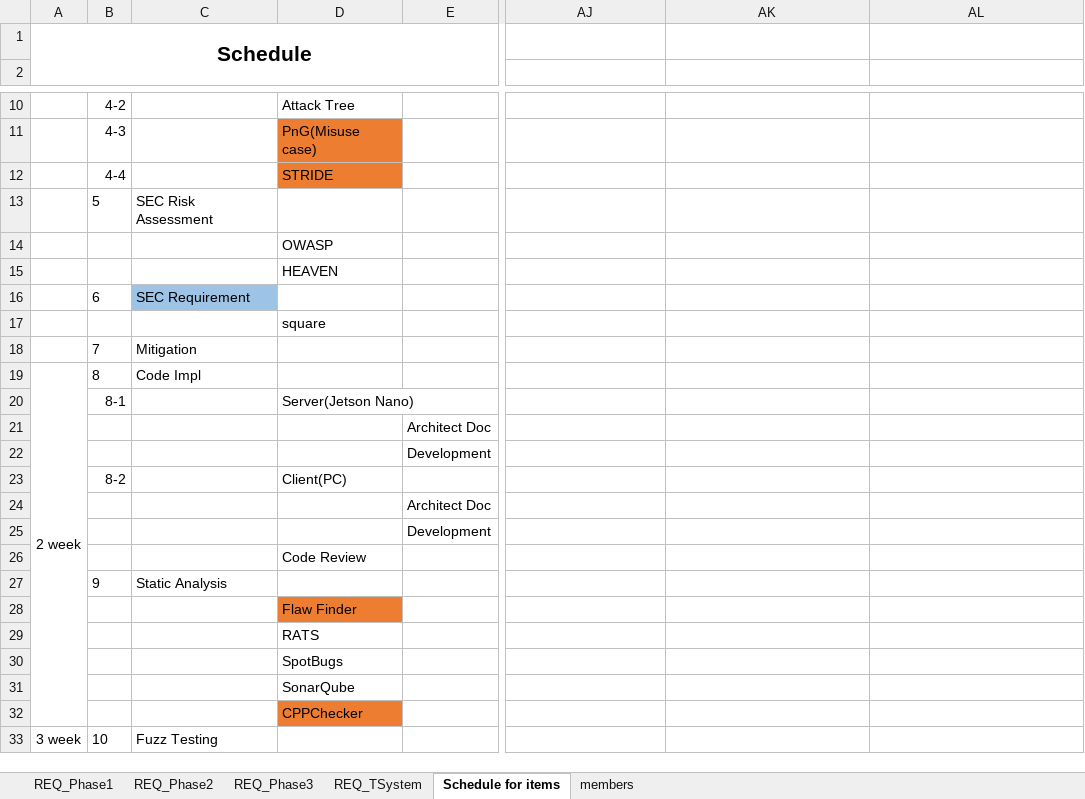
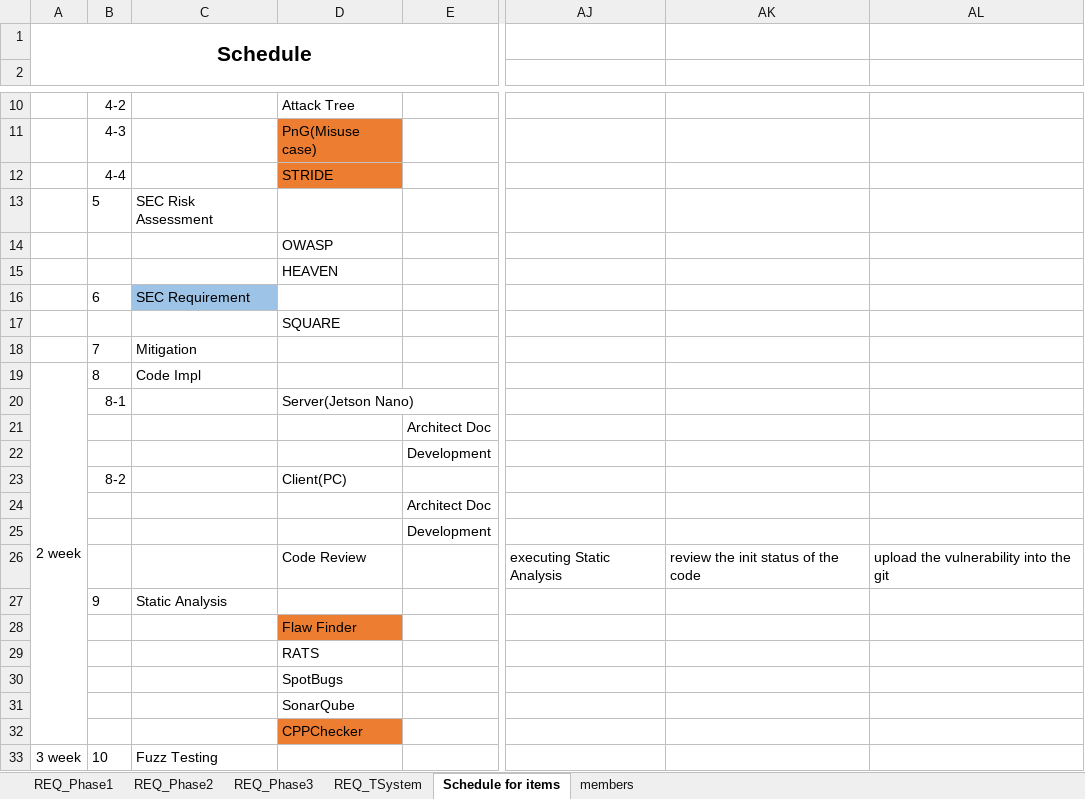
Before and after one commit to prayam/cmu_project_public_bak, an Excel workbook: docs/00_schedule/Team6_Schedule.xlsx, sheet Schedule for items, drawn as a sheet; only a part is shown, gaps mark what is left out; values as stored, in another font and other column widths than the file's, no borders; charts and pictures not drawn; the diff names each change by its address in the sheet, - before the commit and + after, or states it on an @@ line.

Commit message:
[docs] Update Team6_Schedule.xlsx
Update Team6_Schedule.xlsx

```diff
--- a/docs/00_schedule/Team6_Schedule.xlsx (sheet Schedule for items)
+++ b/docs/00_schedule/Team6_Schedule.xlsx (sheet Schedule for items)
-D17: square
+D17: SQUARE
-AJ26: (empty)
+AJ26: executing Static Analysis
-AK26: (empty)
+AK26: review the init status of the code
-AL26: (empty)
+AL26: upload the vulnerability into the git
```
Also changed, not shown: charts or pictures.
